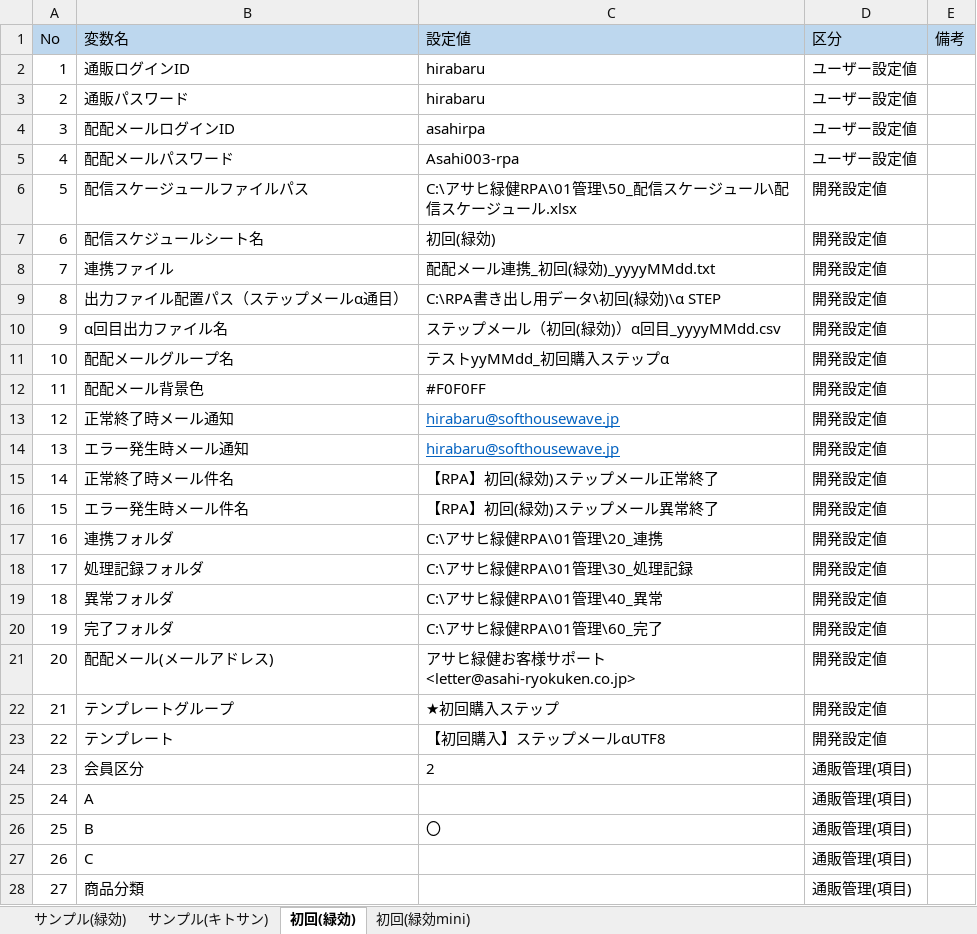
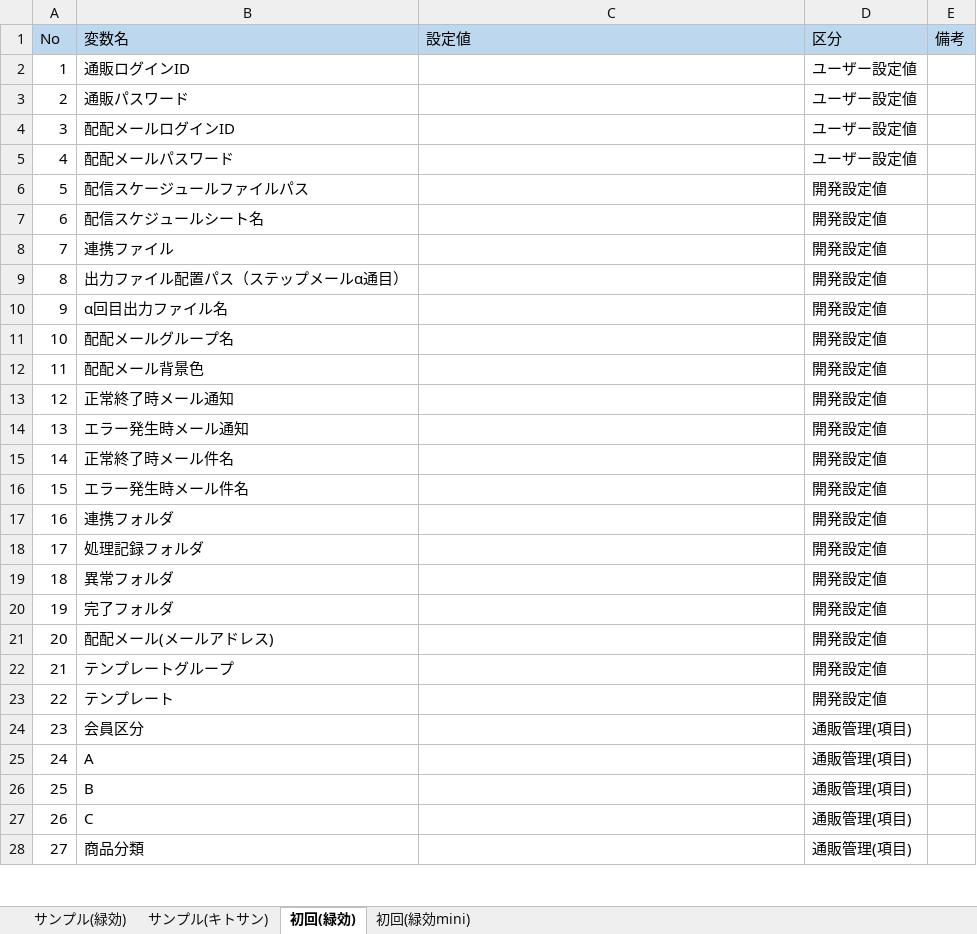
Before and after one commit to AdministratorUiPath/Step_Mail, an Excel workbook: アサヒ緑健RPA/01管理/10_設定/設定ファイル.xlsx, sheet 初回(緑効), drawn as a sheet; only a part is shown; values as stored, in another font and other column widths than the file's, no borders; conditional formats not drawn; the diff covers the shown part only; the diff names each change by its address in the sheet, - before the commit and + after, or states it on an @@ line.

```diff
--- a/アサヒ緑健RPA/01管理/10_設定/設定ファイル.xlsx (sheet 初回(緑効))
+++ b/アサヒ緑健RPA/01管理/10_設定/設定ファイル.xlsx (sheet 初回(緑効))
-C2:C3 (設定値): hirabaru
+C2:C3 (設定値): (empty)
-C4 (設定値): asahirpa
+C4 (設定値): (empty)
-C5 (設定値): Asahi003-rpa
+C5 (設定値): (empty)
-C6 (設定値): C:\アサヒ緑健RPA\01管理\50_配信スケージュール\配信スケージュール.xlsx
+C6 (設定値): (empty)
-C7 (設定値): 初回(緑効)
+C7 (設定値): (empty)
-C8 (設定値): 配配メール連携_初回(緑効)_yyyyMMdd.txt
+C8 (設定値): (empty)
-C9 (設定値): C:\RPA書き出し用データ\初回(緑効)\α STEP
+C9 (設定値): (empty)
-C10 (設定値): ステップメール（初回(緑効)）α回目_yyyyMMdd.csv
+C10 (設定値): (empty)
-C11 (設定値): テストyyMMdd_初回購入ステップα
+C11 (設定値): (empty)
-C12 (設定値): #F0F0FF
+C12 (設定値): (empty)
-C13:C14 (設定値): hirabaru@softhousewave.jp
+C13:C14 (設定値): (empty)
-C15 (設定値): 【RPA】初回(緑効)ステップメール正常終了
+C15 (設定値): (empty)
-C16 (設定値): 【RPA】初回(緑効)ステップメール異常終了
+C16 (設定値): (empty)
-C17 (設定値): C:\アサヒ緑健RPA\01管理\20_連携
+C17 (設定値): (empty)
-C18 (設定値): C:\アサヒ緑健RPA\01管理\30_処理記録
+C18 (設定値): (empty)
-C19 (設定値): C:\アサヒ緑健RPA\01管理\40_異常
+C19 (設定値): (empty)
-C20 (設定値): C:\アサヒ緑健RPA\01管理\60_完了
+C20 (設定値): (empty)
-C21 (設定値): アサヒ緑健お客様サポート <letter@asahi-ryokuken.co.jp>
+C21 (設定値): (empty)
-C22 (設定値): ★初回購入ステップ
+C22 (設定値): (empty)
-C23 (設定値): 【初回購入】ステップメールαUTF8
+C23 (設定値): (empty)
-C24 (設定値): 2
+C24 (設定値): (empty)
-C26 (設定値): 〇
+C26 (設定値): (empty)
```
Also changed, not shown: 9 edited cells elsewhere in this sheet, sheet 初回(緑効mini), sheet サンプル(キトサン), sheet サンプル(緑効), アサヒ緑健RPA/01管理/10_設定/設定ファイル_サンプル(緑効_9通).xlsx, 2 other files.
